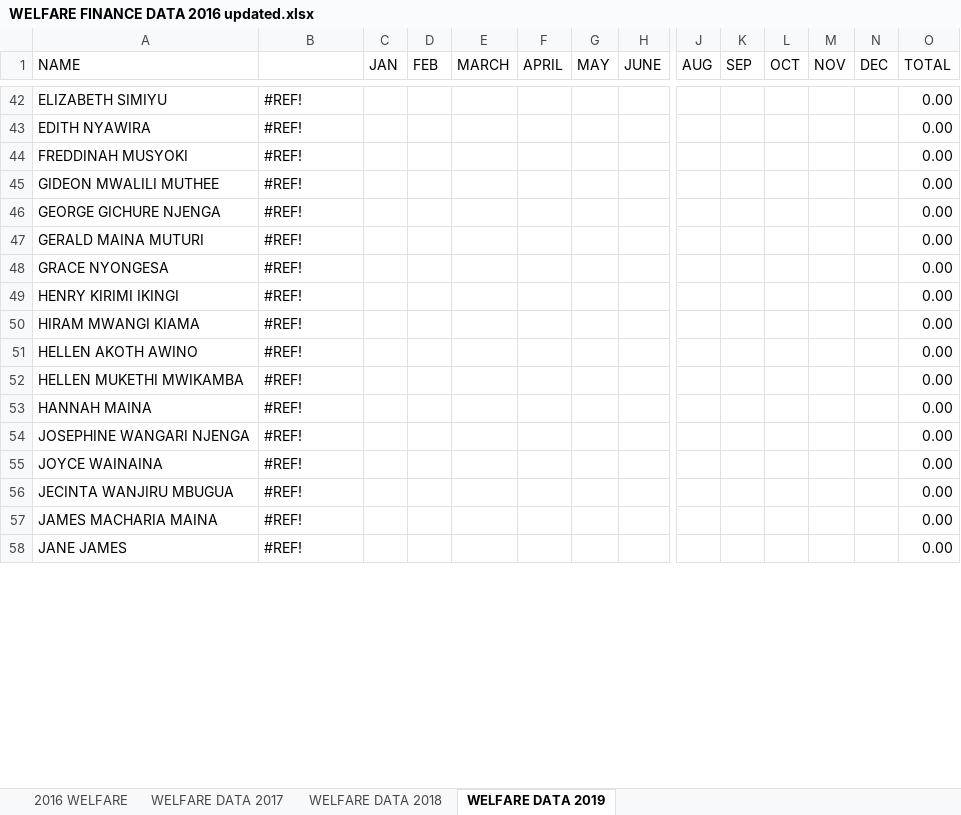
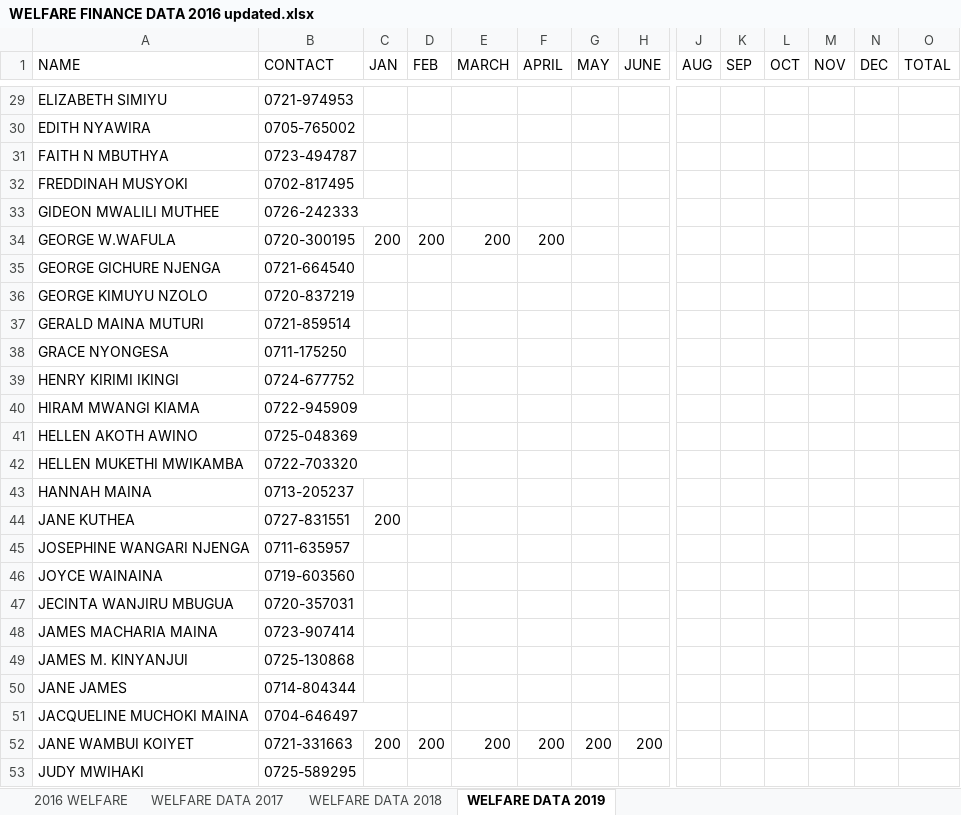
Before and after one commit to Gitigi/gcc_welfare, an Excel workbook: core/management/commands/WELFARE FINANCE DATA 2016 updated.xlsx, sheet WELFARE DATA 2019, drawn as a sheet; only a part is shown, gaps mark what is left out; values as stored, in another font and other column widths than the file's, no cell formats; addresses are those after the commit; rows hold the shown columns only; the diff covers the shown part only; the diff names each change by its address in the sheet, - before the commit and + after, or states it on an @@ line.

```diff
--- a/core/management/commands/WELFARE FINANCE DATA 2016 updated.xlsx (sheet WELFARE DATA 2019)
+++ b/core/management/commands/WELFARE FINANCE DATA 2016 updated.xlsx (sheet WELFARE DATA 2019)
-B1: (empty)
+B1: CONTACT
-B29 (CONTACT): #REF!
+B29 (CONTACT): 0721-974953
-O29:O30 (TOTAL): 0.00
+O29:O30 (TOTAL): (empty)
-B30 (CONTACT): #REF!
+B30 (CONTACT): 0705-765002
+row 31: FAITH N MBUTHYA | 0723-494787
-B32 (CONTACT): #REF!
+B32 (CONTACT): 0702-817495
-O32:O33 (TOTAL): 0.00
+O32:O33 (TOTAL): (empty)
-B33 (CONTACT): #REF!
+B33 (CONTACT): 0726-242333
+row 34: GEORGE W.WAFULA | 0720-300195 | 200 | 200 | 200 | 200
-B35 (CONTACT): #REF!
+B35 (CONTACT): 0721-664540
-O35 (TOTAL): 0.00
+O35 (TOTAL): (empty)
+row 36: GEORGE KIMUYU NZOLO | 0720-837219
-B37 (CONTACT): #REF!
+B37 (CONTACT): 0721-859514
-O37:O43 (TOTAL): 0.00
+O37:O43 (TOTAL): (empty)
-B38 (CONTACT): #REF!
+B38 (CONTACT): 0711-175250
-B39 (CONTACT): #REF!
+B39 (CONTACT): 0724-677752
-B40 (CONTACT): #REF!
+B40 (CONTACT): 0722-945909
-B41 (CONTACT): #REF!
+B41 (CONTACT): 0725-048369
-B42 (CONTACT): #REF!
+B42 (CONTACT): 0722-703320
-B43 (CONTACT): #REF!
+B43 (CONTACT): 0713-205237
+row 44: JANE KUTHEA | 0727-831551 | 200
-B45 (CONTACT): #REF!
+B45 (CONTACT): 0711-635957
-O45:O48 (TOTAL): 0.00
+O45:O48 (TOTAL): (empty)
-B46 (CONTACT): #REF!
+B46 (CONTACT): 0719-603560
-B47 (CONTACT): #REF!
+B47 (CONTACT): 0720-357031
-B48 (CONTACT): #REF!
+B48 (CONTACT): 0723-907414
+row 49: JAMES M. KINYANJUI | 0725-130868
-B50 (CONTACT): #REF!
+B50 (CONTACT): 0714-804344
-O50 (TOTAL): 0.00
+O50 (TOTAL): (empty)
+row 51: JACQUELINE MUCHOKI MAINA | 0704-646497
+row 52: JANE WAMBUI KOIYET | 0721-331663 | 200 | 200 | 200 | 200 | 200 | 200
+row 53: JUDY MWIHAKI | 0725-589295
```
Also changed, not shown: 56 added rows, 63 removed rows and 168 edited cells elsewhere in this sheet, sheet 2016 WELFARE, sheet WELFARE DATA 2017, sheet WELFARE DATA 2018, cell formats, core/management/commands/GCCWELFARE DATABASE.xlsx.
